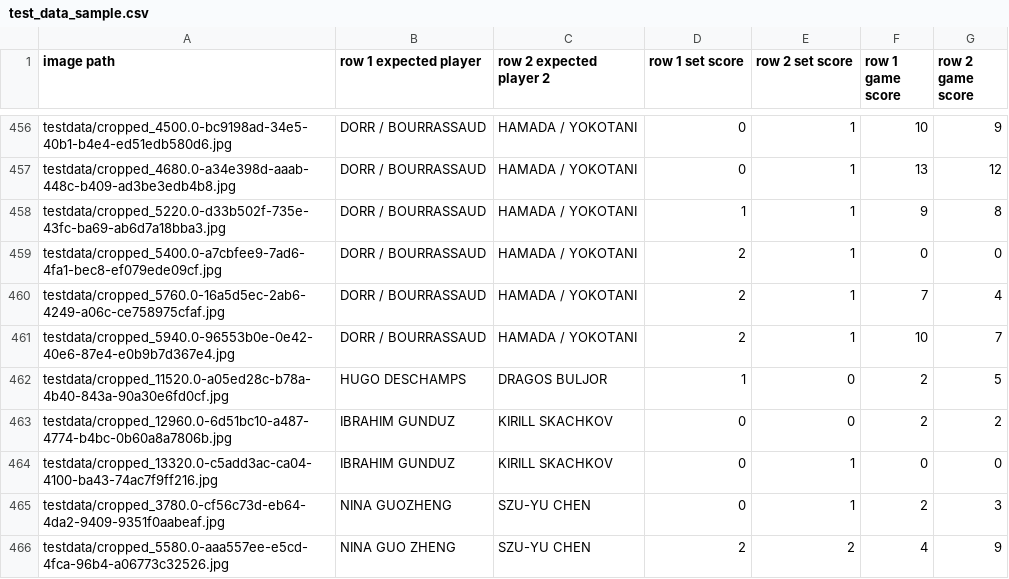
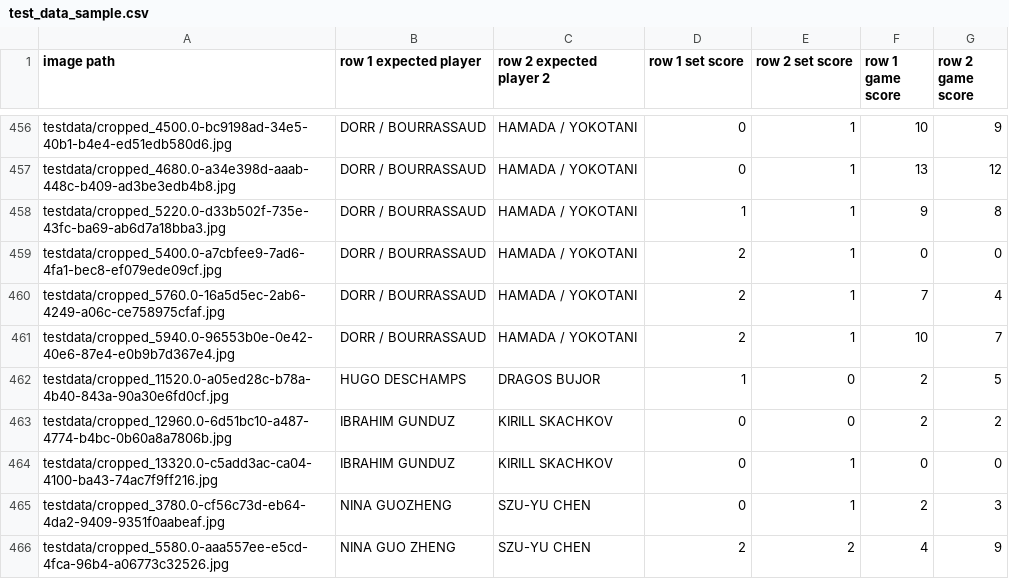
Before and after one commit to danilovsergei/wtt-youtube-organizer, a CSV file: florence_extractor/test_data_sample.csv, drawn as a sheet; only a part is shown, gaps mark what is left out.

```diff
--- a/florence_extractor/test_data_sample.csv
+++ b/florence_extractor/test_data_sample.csv
@@ -461,3 +461,3 @@ testdata/cropped_5760.0-16a5d5ec-2ab6-4249-a06c-ce758975cfaf.jpg,DORR / BOURRASS
 testdata/cropped_5940.0-96553b0e-0e42-40e6-87e4-e0b9b7d367e4.jpg,DORR / BOURRASSAUD,HAMADA / YOKOTANI,2,1,10,7
-testdata/cropped_11520.0-a05ed28c-b78a-4b40-843a-90a30e6fd0cf.jpg,HUGO DESCHAMPS,DRAGOS BULJOR,1,0,2,5
+testdata/cropped_11520.0-a05ed28c-b78a-4b40-843a-90a30e6fd0cf.jpg,HUGO DESCHAMPS,DRAGOS BUJOR,1,0,2,5
 testdata/cropped_12960.0-6d51bc10-a487-4774-b4bc-0b60a8a7806b.jpg,IBRAHIM GUNDUZ,KIRILL SKACHKOV,0,0,2,2
```
Also changed, not shown: 1 other file.
